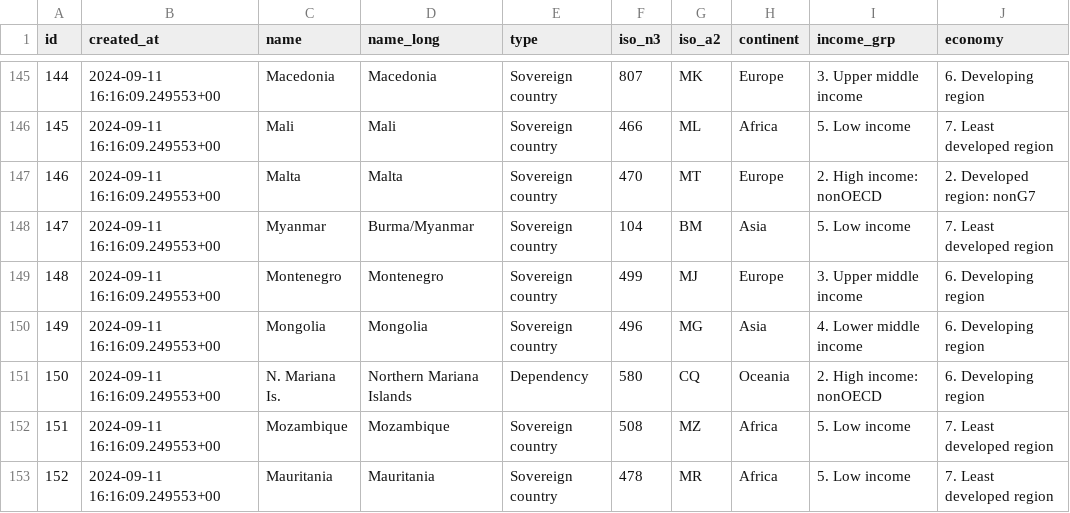
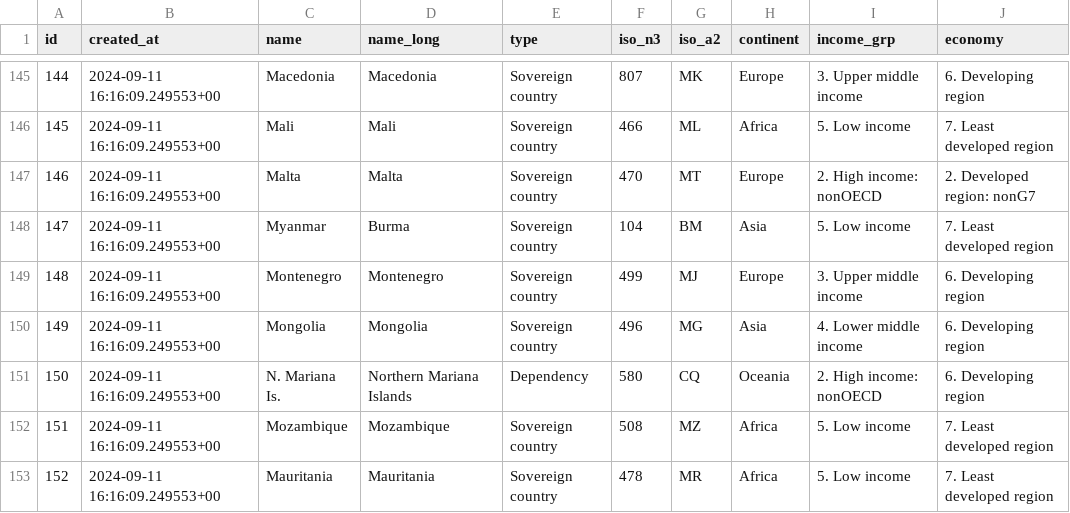
Before and after one commit to kcpatt27/world-atlas-2-world-factbook, a TSV file: world atlas tsv_rows.tsv, drawn as a sheet; only a part is shown, gaps mark what is left out; the diff names each change by its address in the sheet, - before the commit and + after, or states it on an @@ line.

Commit message:
Update world atlas tsv_rows.tsv

```diff
--- a/world atlas tsv_rows.tsv
+++ b/world atlas tsv_rows.tsv
-D148 (name_long): Burma/Myanmar
+D148 (name_long): Burma
```
